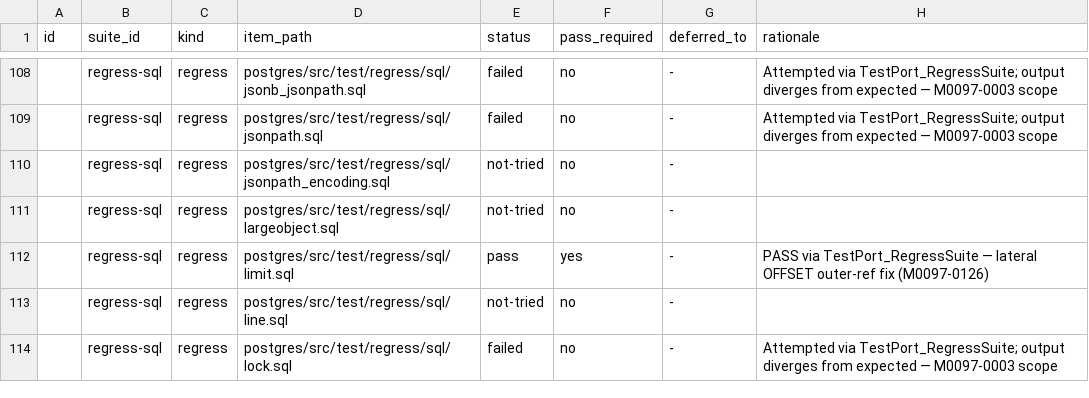
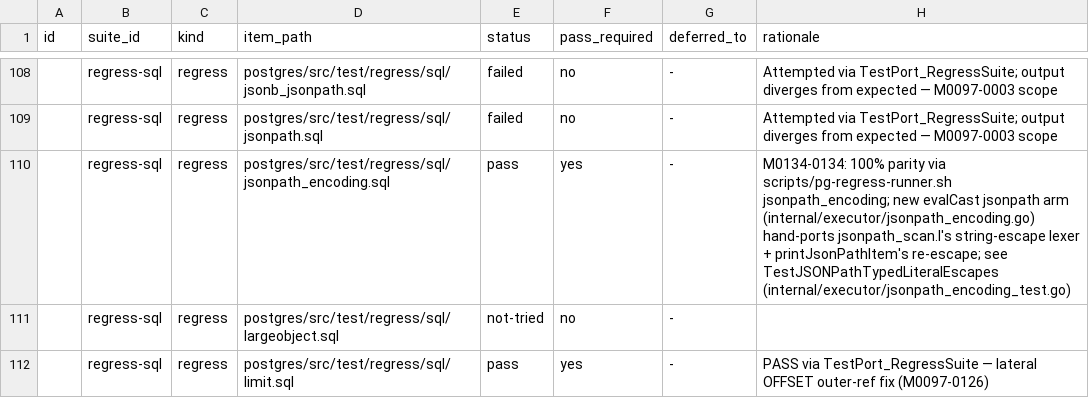
Before and after one commit to ryogrid/goopg, a CSV file: docs/test-port/postgres-oracle-target-inventory.csv, drawn as a sheet; only a part is shown, gaps mark what is left out; the shorter side is filled out with more unchanged rows.

```diff
--- a/docs/test-port/postgres-oracle-target-inventory.csv
+++ b/docs/test-port/postgres-oracle-target-inventory.csv
@@ -109,3 +109,3 @@ id,suite_id,kind,item_path,status,pass_required,deferred_to,rationale
 ,regress-sql,regress,postgres/src/test/regress/sql/jsonpath.sql,failed,no,-,Attempted via TestPort_RegressSuite; output diverges from expected — M0097-0003 scope
-,regress-sql,regress,postgres/src/test/regress/sql/jsonpath_encoding.sql,not-tried,no,-,
+,regress-sql,regress,postgres/src/test/regress/sql/jsonpath_encoding.sql,pass,yes,-,M0134-0134: 100% parity via scripts/pg-regress-runner.sh jsonpath_encoding; new evalCast jsonpath arm (internal/executor/jsonpath_encoding.go) hand-ports jsonpath_scan.l's string-escape lexer + printJsonPathItem's re-escape; see TestJSONPathTypedLiteralEscapes (internal/executor/jsonpath_encoding_test.go)
 ,regress-sql,regress,postgres/src/test/regress/sql/largeobject.sql,not-tried,no,-,
```
Also changed, not shown: 11 other files.
